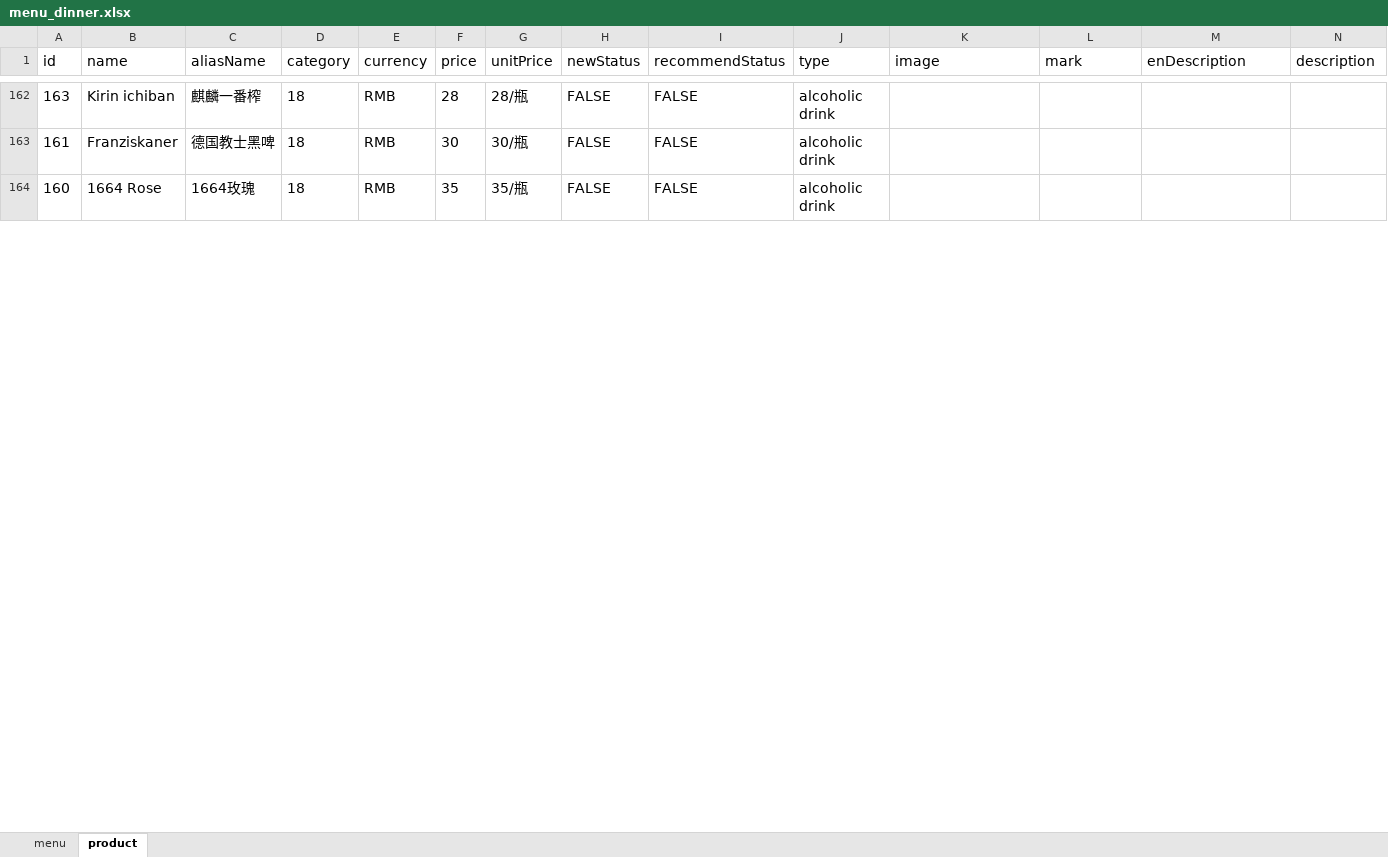
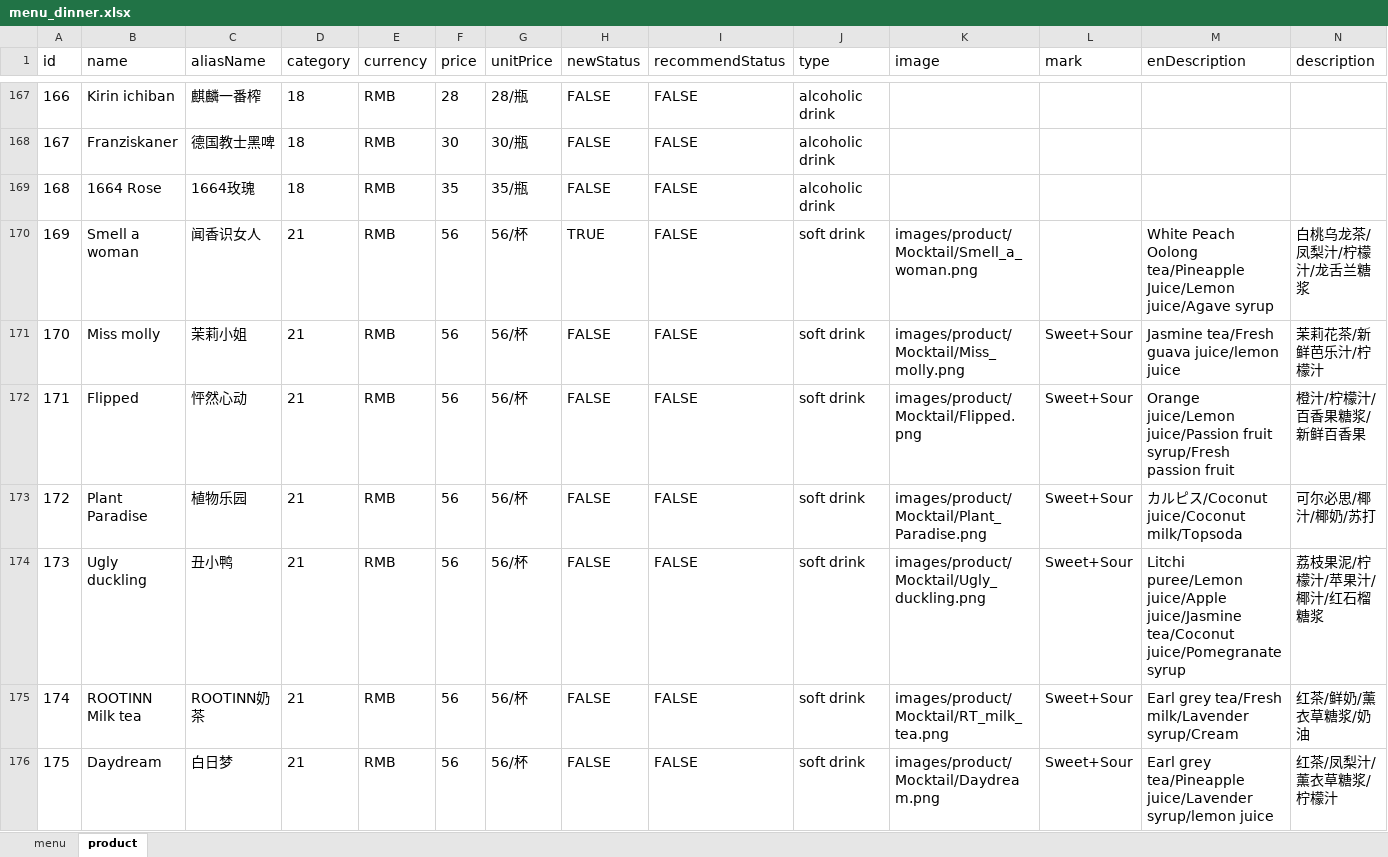
Before and after one commit to rootinn123/rootinn123.github.io, an Excel workbook: data/menu_dinner.xlsx, sheet product, drawn as a sheet; only a part is shown, gaps mark what is left out; values as stored, in another font and other column widths than the file's, no borders; rows hold the shown columns only; the diff covers the shown part only; the diff names each change by its address in the sheet, - before the commit and + after, or states it on an @@ line.

```diff
--- a/data/menu_dinner.xlsx (sheet product)
+++ b/data/menu_dinner.xlsx (sheet product)
@@ column A (id) renumbered from row 44 down @@
+row 170: 169 | Smell a woman | 闻香识女人 | 21 | RMB | 56 | 56/杯 | TRUE | FALSE | soft drink | images/product/Mocktail/Smell_a_woman.png |  | White Peach Oolong tea/Pineapple Juice/Lemon juice/Agave syrup | 白桃乌龙茶/凤梨汁/柠檬汁/龙舌兰糖浆
+row 171: 170 | Miss molly | 茉莉小姐 | 21 | RMB | 56 | 56/杯 | FALSE | FALSE | soft drink | images/product/Mocktail/Miss_molly.png | Sweet+Sour | Jasmine tea/Fresh guava juice/lemon juice | 茉莉花茶/新鲜芭乐汁/柠檬汁
+row 172: 171 | Flipped | 怦然心动 | 21 | RMB | 56 | 56/杯 | FALSE | FALSE | soft drink | images/product/Mocktail/Flipped.png | Sweet+Sour | Orange juice/Lemon juice/Passion fruit syrup/Fresh passion fruit | 橙汁/柠檬汁/百香果糖浆/新鲜百香果
+row 173: 172 | Plant Paradise | 植物乐园 | 21 | RMB | 56 | 56/杯 | FALSE | FALSE | soft drink | images/product/Mocktail/Plant_Paradise.png | Sweet+Sour | カルピス/Coconut juice/Coconut milk/Topsoda | 可尔必思/椰汁/椰奶/苏打
+row 174: 173 | Ugly duckling | 丑小鸭 | 21 | RMB | 56 | 56/杯 | FALSE | FALSE | soft drink | images/product/Mocktail/Ugly_duckling.png | Sweet+Sour | Litchi puree/Lemon juice/Apple juice/Jasmine tea/Coconut juice/Pomegranate syrup | 荔枝果泥/柠檬汁/苹果汁/椰汁/红石榴糖浆
+row 175: 174 | ROOTINN Milk tea | ROOTINN奶茶 | 21 | RMB | 56 | 56/杯 | FALSE | FALSE | soft drink | images/product/Mocktail/RT_milk_tea.png | Sweet+Sour | Earl grey tea/Fresh milk/Lavender syrup/Cream | 红茶/鲜奶/薰衣草糖浆/奶油
+row 176: 175 | Daydream | 白日梦 | 21 | RMB | 56 | 56/杯 | FALSE | FALSE | soft drink | images/product/Mocktail/Daydream.png | Sweet+Sour | Earl grey tea/Pineapple juice/Lavender syrup/lemon juice | 红茶/凤梨汁/薰衣草糖浆/柠檬汁
```
Also changed, not shown: 11 added rows, 11 removed rows and 28 edited cells elsewhere in this sheet, sheet menu, data/menu_bar_time.xlsx, data/menu_lunch.xlsx, 3 other files.
